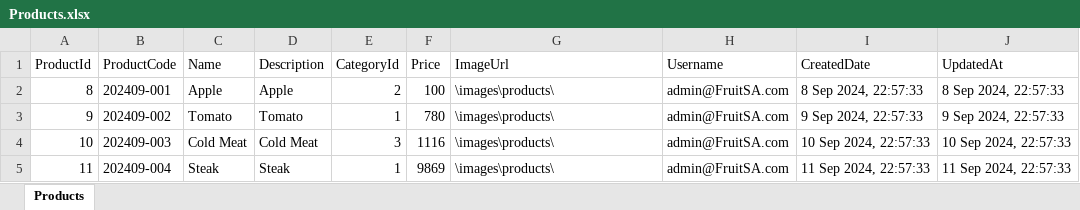
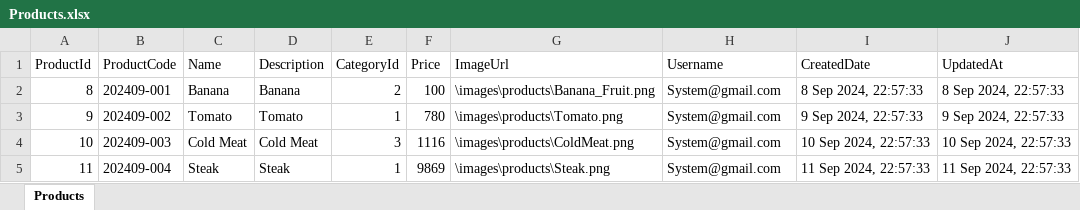
Before and after one commit to mnqobi16/FruitSA_Assessment, an Excel workbook: Products.xlsx, sheet Products, drawn as a sheet; values as stored, in another font and other column widths than the file's, no borders; the diff names each change by its address in the sheet, - before the commit and + after, or states it on an @@ line.

Commit message:
Adding Products

```diff
--- a/Products.xlsx (sheet Products)
+++ b/Products.xlsx (sheet Products)
-C2 (Name): Apple
+C2 (Name): Banana
-D2 (Description): Apple
+D2 (Description): Banana
-G2 (ImageUrl): \images\products\
+G2 (ImageUrl): \images\products\Banana_Fruit.png
-H2:H5 (Username): admin@FruitSA.com
+H2:H5 (Username): System@gmail.com
-G3 (ImageUrl): \images\products\
+G3 (ImageUrl): \images\products\Tomato.png
-G4 (ImageUrl): \images\products\
+G4 (ImageUrl): \images\products\ColdMeat.png
-G5 (ImageUrl): \images\products\
+G5 (ImageUrl): \images\products\Steak.png
```
Also changed, not shown: 24 other files.
